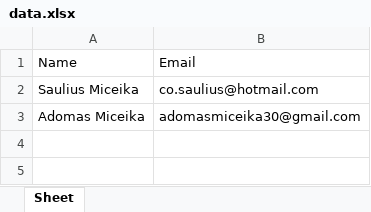
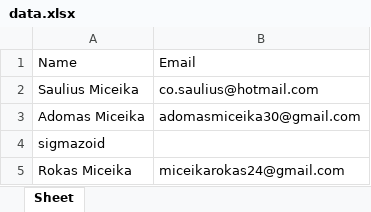
Before and after one commit to Aizaakk/flask-exel-form, an Excel workbook: data.xlsx, sheet Sheet, drawn as a sheet; values as stored, in another font and other column widths than the file's, no borders; table styles not drawn; the diff names each change by its address in the sheet, - before the commit and + after, or states it on an @@ line.

```diff
--- a/data.xlsx (sheet Sheet)
+++ b/data.xlsx (sheet Sheet)
+row 4: sigmazoid
+row 5: Rokas Miceika | miceikarokas24@gmail.com
```
Also changed, not shown: 2 other files.
